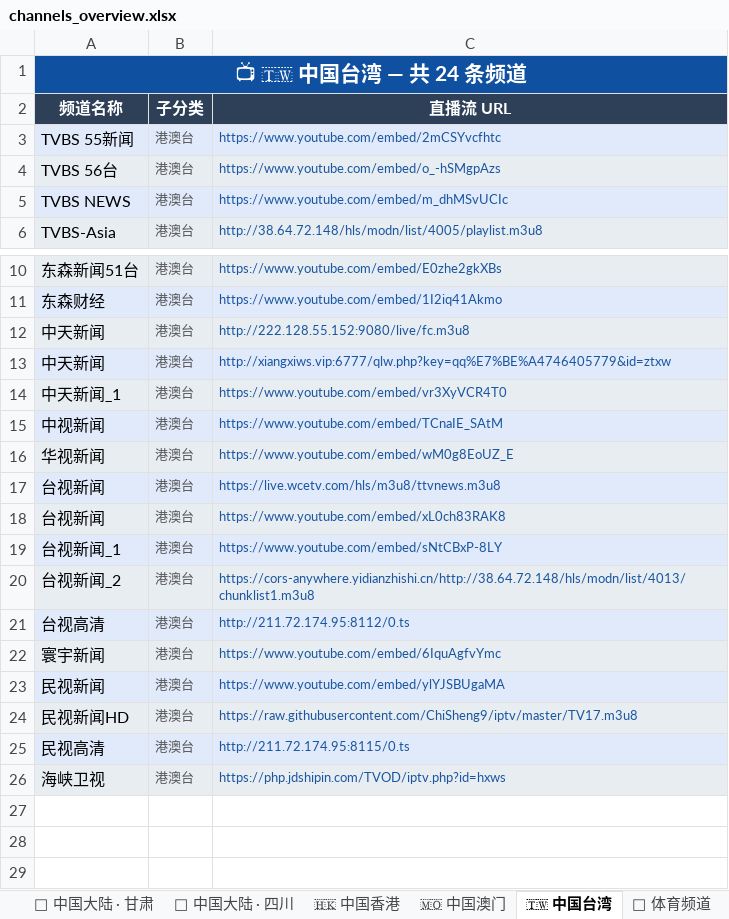
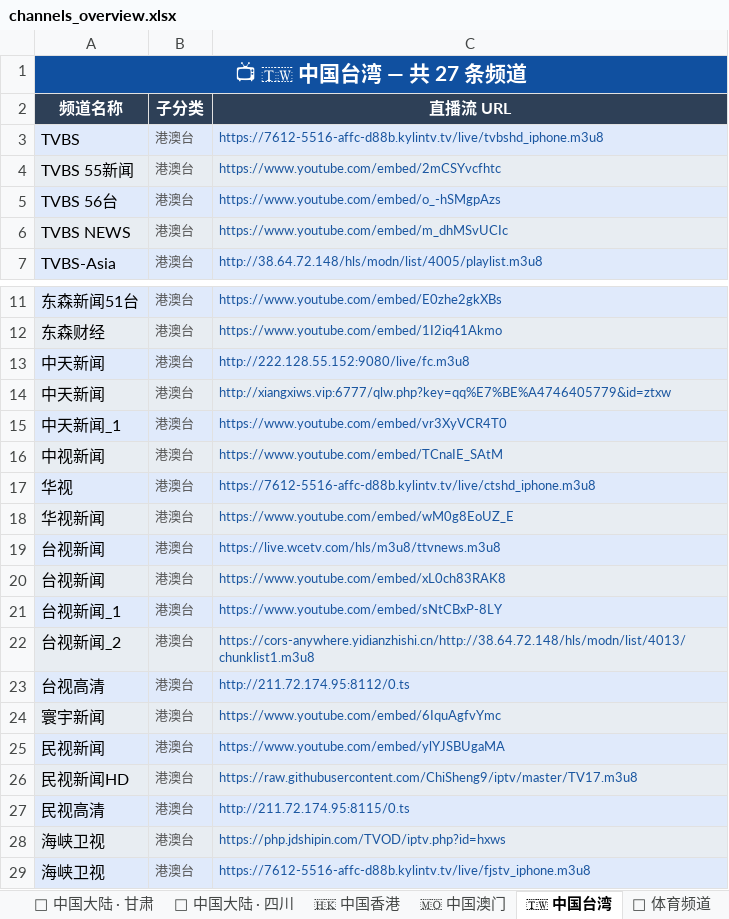
Before and after one commit to amazonjdshop/tv, an Excel workbook: channels_overview.xlsx, sheet 🇹🇼 中国台湾, drawn as a sheet; only a part is shown, gaps mark what is left out; values as stored, in another font and other column widths than the file's, no borders; the diff names each change by its address in the sheet, - before the commit and + after, or states it on an @@ line.

```diff
--- a/channels_overview.xlsx (sheet 🇹🇼 中国台湾)
+++ b/channels_overview.xlsx (sheet 🇹🇼 中国台湾)
-A1 (频道名称): 📺 🇹🇼 中国台湾 — 共 24 条频道
+A1 (频道名称): 📺 🇹🇼 中国台湾 — 共 27 条频道
+row 3: TVBS | 港澳台 | https://7612-5516-affc-d88b.kylintv.tv/live/tvbshd_iphone.m3u8
+row 17: 华视 | 港澳台 | https://7612-5516-affc-d88b.kylintv.tv/live/ctshd_iphone.m3u8
+row 29: 海峡卫视 | 港澳台 | https://7612-5516-affc-d88b.kylintv.tv/live/fjstv_iphone.m3u8
```
Also changed, not shown: sheet 📺 其他频道, sheet 🇭🇰 中国香港, sheet 📊 总览, 6 other files.
